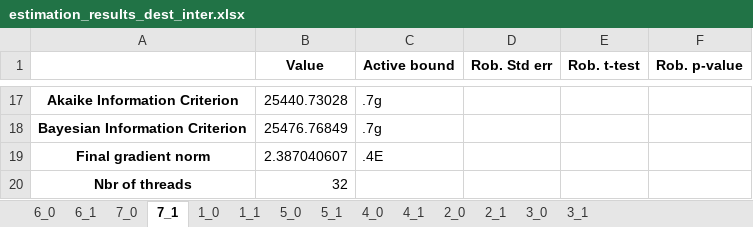
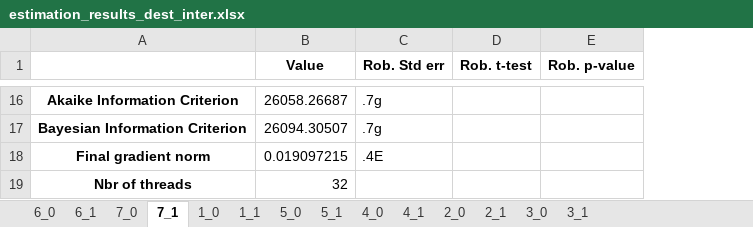
Before and after one commit to marlinarnz/quetzal_germany, an Excel workbook: input/estimation_results_dest_inter.xlsx, sheet 7_1, drawn as a sheet; only a part is shown, gaps mark what is left out; values as stored, in another font and other column widths than the file's, no borders; removed rows and columns are numbered as before the commit, all else as after; the diff covers the shown part only; the diff names each change by its address in the sheet, - before the commit and + after, or states it on an @@ line.

```diff
--- a/input/estimation_results_dest_inter.xlsx (sheet 7_1)
+++ b/input/estimation_results_dest_inter.xlsx (sheet 7_1)
-column C (Active bound), rows 17-19: .7g | .7g | .4E
-B16 (Value): 25440.73028
+B16 (Value): 26058.26687
-C16:C17 (Rob. Std err): (empty)
+C16:C17 (Rob. Std err): .7g
-B17 (Value): 25476.76849
+B17 (Value): 26094.30507
-B18 (Value): 2.387040607
+B18 (Value): 0.019097215
-C18 (Rob. Std err): (empty)
+C18 (Rob. Std err): .4E
```
Also changed, not shown: 1 removed row and 32 edited cells elsewhere in this sheet, sheet 3_1, sheet 6_1, sheet 5_1, sheet 6_0, sheet 3_0, sheet 4_1, 7 more sheets, input/estimation_results_dest_inter_bins.xlsx, 13 other files.
